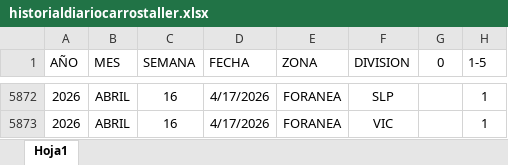
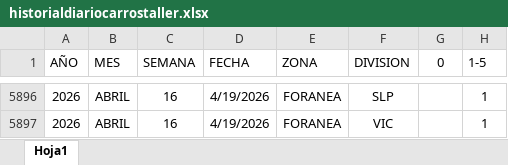
Before and after one commit to EDSALAS15/dashboard-carros-taller, an Excel workbook: historialdiariocarrostaller.xlsx, sheet Hoja1, drawn as a sheet; only a part is shown, gaps mark what is left out; values as stored, in another font and other column widths than the file's, no borders; table styles not drawn; addresses are those after the commit; the diff covers the shown part only; the diff names each change by its address in the sheet, - before the commit and + after, or states it on an @@ line.

```diff
--- a/historialdiariocarrostaller.xlsx (sheet Hoja1)
+++ b/historialdiariocarrostaller.xlsx (sheet Hoja1)
-D5896:D5897 (FECHA): 4/17/2026
+D5896:D5897 (FECHA): 4/19/2026
```
Also changed, not shown: 24 added rows and 22 edited cells elsewhere in this sheet.
